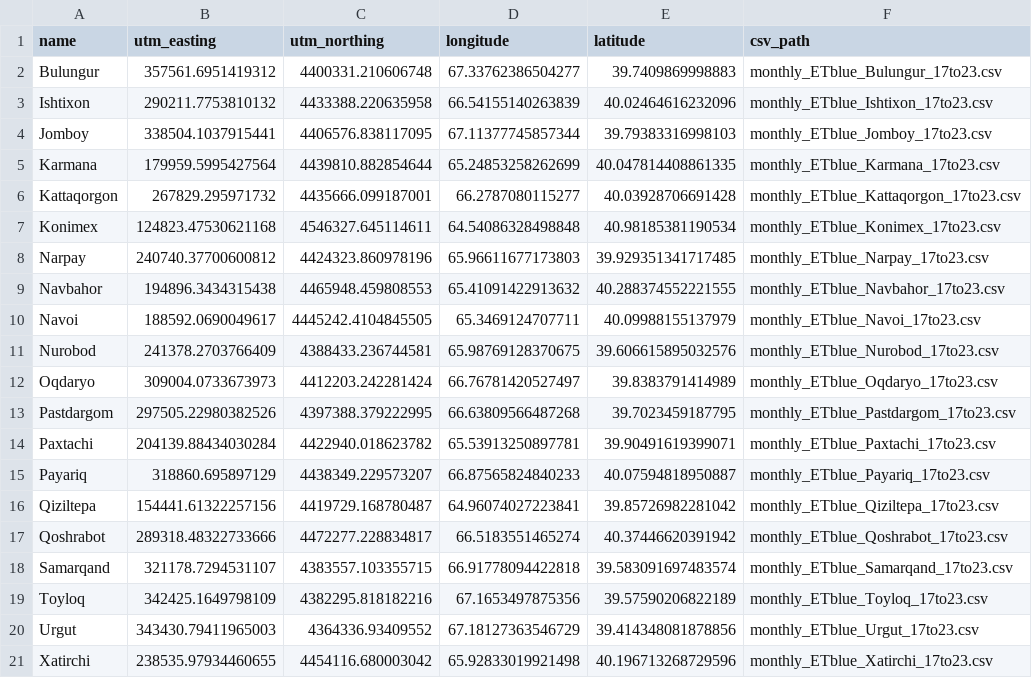
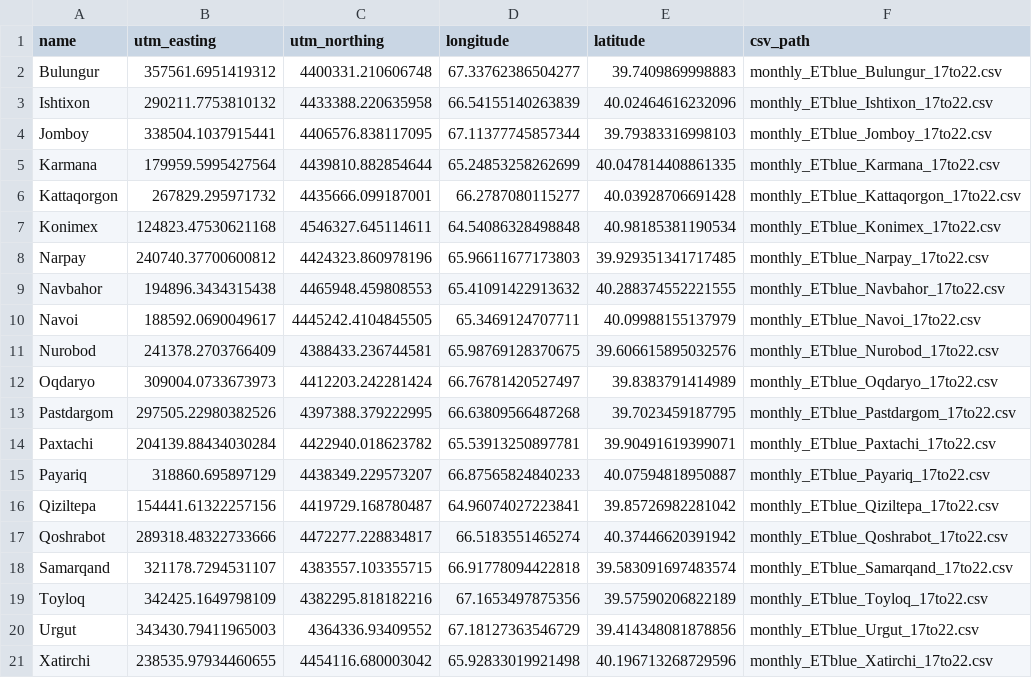
Before and after one commit to hydrosolutions/taqsim, a CSV file: data/DemandNode_Info.csv, drawn as a sheet.

Commit message:
Demands from correct shapefile added

```diff
--- a/data/DemandNode_Info.csv
+++ b/data/DemandNode_Info.csv
@@ -1,21 +1,21 @@
 name,utm_easting,utm_northing,longitude,latitude,csv_path
-Bulungur,357561.6951419312,4400331.210606748,67.33762386504277,39.7409869998883,monthly_ETblue_Bulungur_17to23.csv
-Ishtixon,290211.7753810132,4433388.220635958,66.54155140263839,40.02464616232096,monthly_ETblue_Ishtixon_17to23.csv
-Jomboy,338504.1037915441,4406576.838117095,67.11377745857344,39.79383316998103,monthly_ETblue_Jomboy_17to23.csv
-Karmana,179959.5995427564,4439810.882854644,65.24853258262699,40.047814408861335,monthly_ETblue_Karmana_17to23.csv
-Kattaqorgon,267829.295971732,4435666.099187001,66.2787080115277,40.03928706691428,monthly_ETblue_Kattaqorgon_17to23.csv
-Konimex,124823.47530621168,4546327.645114611,64.54086328498848,40.98185381190534,monthly_ETblue_Konimex_17to23.csv
-Narpay,240740.37700600812,4424323.860978196,65.96611677173803,39.929351341717485,monthly_ETblue_Narpay_17to23.csv
-Navbahor,194896.3434315438,4465948.459808553,65.41091422913632,40.288374552221555,monthly_ETblue_Navbahor_17to23.csv
-Navoi,188592.0690049617,4445242.4104845505,65.3469124707711,40.09988155137979,monthly_ETblue_Navoi_17to23.csv
-Nurobod,241378.2703766409,4388433.236744581,65.98769128370675,39.606615895032576,monthly_ETblue_Nurobod_17to23.csv
-Oqdaryo,309004.0733673973,4412203.242281424,66.76781420527497,39.8383791414989,monthly_ETblue_Oqdaryo_17to23.csv
-Pastdargom,297505.22980382526,4397388.379222995,66.63809566487268,39.7023459187795,monthly_ETblue_Pastdargom_17to23.csv
-Paxtachi,204139.88434030284,4422940.018623782,65.53913250897781,39.90491619399071,monthly_ETblue_Paxtachi_17to23.csv
-Payariq,318860.695897129,4438349.229573207,66.87565824840233,40.07594818950887,monthly_ETblue_Payariq_17to23.csv
-Qiziltepa,154441.61322257156,4419729.168780487,64.96074027223841,39.85726982281042,monthly_ETblue_Qiziltepa_17to23.csv
-Qoshrabot,289318.48322733666,4472277.228834817,66.5183551465274,40.37446620391942,monthly_ETblue_Qoshrabot_17to23.csv
-Samarqand,321178.7294531107,4383557.103355715,66.91778094422818,39.583091697483574,monthly_ETblue_Samarqand_17to23.csv
-Toyloq,342425.1649798109,4382295.818182216,67.1653497875356,39.57590206822189,monthly_ETblue_Toyloq_17to23.csv
-Urgut,343430.79411965003,4364336.93409552,67.18127363546729,39.414348081878856,monthly_ETblue_Urgut_17to23.csv
-Xatirchi,238535.97934460655,4454116.680003042,65.92833019921498,40.196713268729596,monthly_ETblue_Xatirchi_17to23.csv
+Bulungur,357561.6951419312,4400331.210606748,67.33762386504277,39.7409869998883,monthly_ETblue_Bulungur_17to22.csv
+Ishtixon,290211.7753810132,4433388.220635958,66.54155140263839,40.02464616232096,monthly_ETblue_Ishtixon_17to22.csv
+Jomboy,338504.1037915441,4406576.838117095,67.11377745857344,39.79383316998103,monthly_ETblue_Jomboy_17to22.csv
+Karmana,179959.5995427564,4439810.882854644,65.24853258262699,40.047814408861335,monthly_ETblue_Karmana_17to22.csv
+Kattaqorgon,267829.295971732,4435666.099187001,66.2787080115277,40.03928706691428,monthly_ETblue_Kattaqorgon_17to22.csv
+Konimex,124823.47530621168,4546327.645114611,64.54086328498848,40.98185381190534,monthly_ETblue_Konimex_17to22.csv
+Narpay,240740.37700600812,4424323.860978196,65.96611677173803,39.929351341717485,monthly_ETblue_Narpay_17to22.csv
+Navbahor,194896.3434315438,4465948.459808553,65.41091422913632,40.288374552221555,monthly_ETblue_Navbahor_17to22.csv
+Navoi,188592.0690049617,4445242.4104845505,65.3469124707711,40.09988155137979,monthly_ETblue_Navoi_17to22.csv
+Nurobod,241378.2703766409,4388433.236744581,65.98769128370675,39.606615895032576,monthly_ETblue_Nurobod_17to22.csv
+Oqdaryo,309004.0733673973,4412203.242281424,66.76781420527497,39.8383791414989,monthly_ETblue_Oqdaryo_17to22.csv
+Pastdargom,297505.22980382526,4397388.379222995,66.63809566487268,39.7023459187795,monthly_ETblue_Pastdargom_17to22.csv
+Paxtachi,204139.88434030284,4422940.018623782,65.53913250897781,39.90491619399071,monthly_ETblue_Paxtachi_17to22.csv
+Payariq,318860.695897129,4438349.229573207,66.87565824840233,40.07594818950887,monthly_ETblue_Payariq_17to22.csv
+Qiziltepa,154441.61322257156,4419729.168780487,64.96074027223841,39.85726982281042,monthly_ETblue_Qiziltepa_17to22.csv
+Qoshrabot,289318.48322733666,4472277.228834817,66.5183551465274,40.37446620391942,monthly_ETblue_Qoshrabot_17to22.csv
+Samarqand,321178.7294531107,4383557.103355715,66.91778094422818,39.583091697483574,monthly_ETblue_Samarqand_17to22.csv
+Toyloq,342425.1649798109,4382295.818182216,67.1653497875356,39.57590206822189,monthly_ETblue_Toyloq_17to22.csv
+Urgut,343430.79411965003,4364336.93409552,67.18127363546729,39.414348081878856,monthly_ETblue_Urgut_17to22.csv
+Xatirchi,238535.97934460655,4454116.680003042,65.92833019921498,40.196713268729596,monthly_ETblue_Xatirchi_17to22.csv
```
Also changed, not shown: 24 other files.
